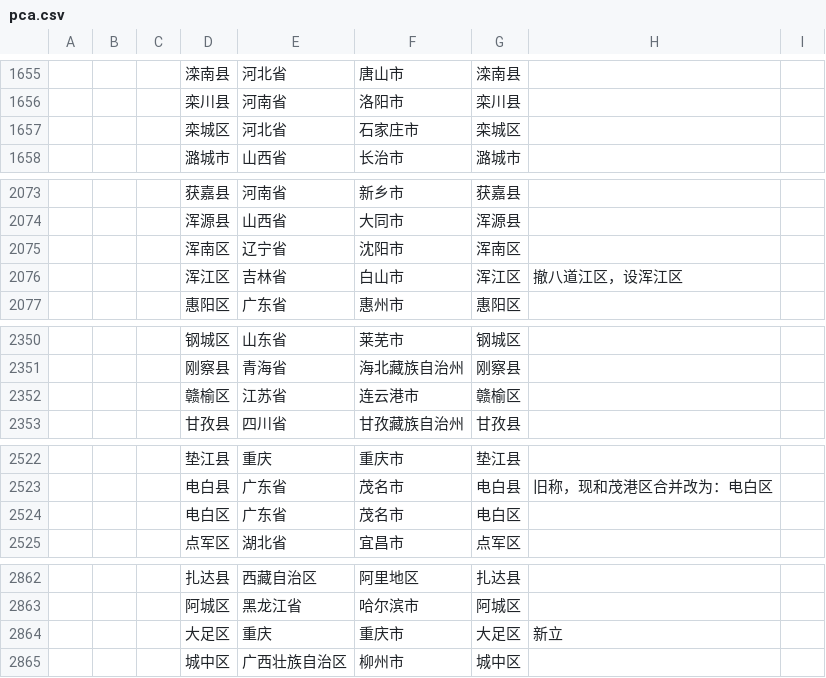
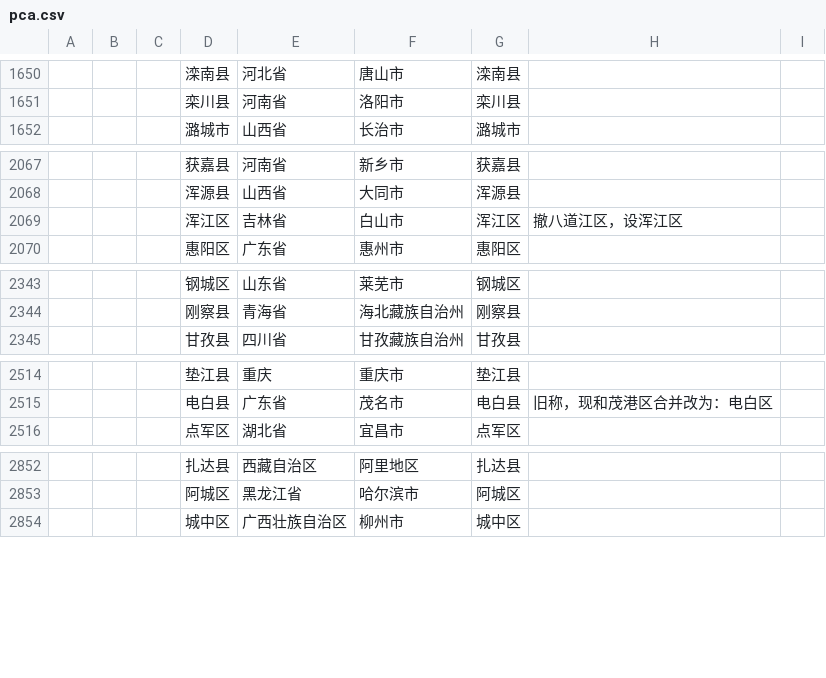
Before and after one commit to HenryChanhy/utils, a CSV file: pca.csv, drawn as a sheet; only a part is shown, gaps mark what is left out; the diff covers the shown part only; the diff names each change by its address in the sheet, - before the commit and + after, or states it on an @@ line.

```diff
--- a/pca.csv
+++ b/pca.csv
-row 1657:  |  |  | 栾城区 | 河北省 | 石家庄市 | 栾城区
-row 2075:  |  |  | 浑南区 | 辽宁省 | 沈阳市 | 浑南区
-row 2352:  |  |  | 赣榆区 | 江苏省 | 连云港市 | 赣榆区
-row 2524:  |  |  | 电白区 | 广东省 | 茂名市 | 电白区
-row 2864:  |  |  | 大足区 | 重庆 | 重庆市 | 大足区 | 新立
```
Also changed, not shown: 6 removed rows and 35 edited cells elsewhere in this file, citys.csv, 10 other files.
